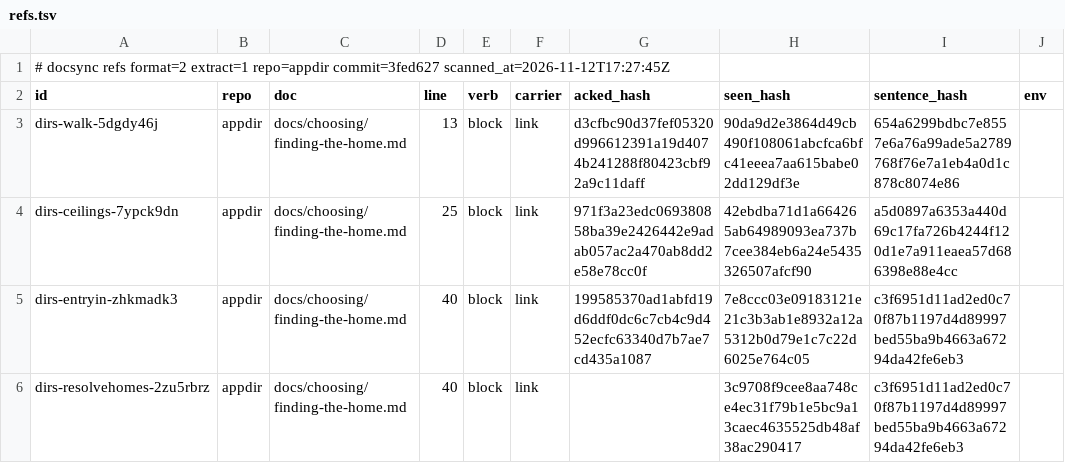
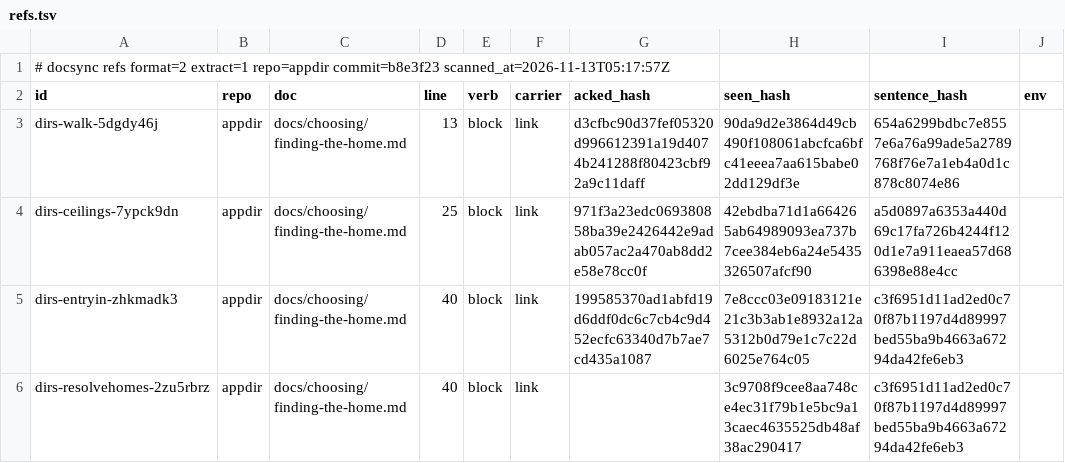
Before and after one commit to ubgo/appdir, a TSV file: .ds/refs.tsv, drawn as a sheet; only a part is shown; the diff names each change by its address in the sheet, - before the commit and + after, or states it on an @@ line.

```diff
--- a/.ds/refs.tsv
+++ b/.ds/refs.tsv
-A1 (id): …extract=1 repo=appdir commit=3fed627 scanned_at=2026-11-12T17:27:45Z
+A1 (id): …extract=1 repo=appdir commit=b8e3f23 scanned_at=2026-11-13T05:17:57Z
```
Also changed, not shown: .ds/acks.tsv, .ds/ledger.tsv, 1 other file.
